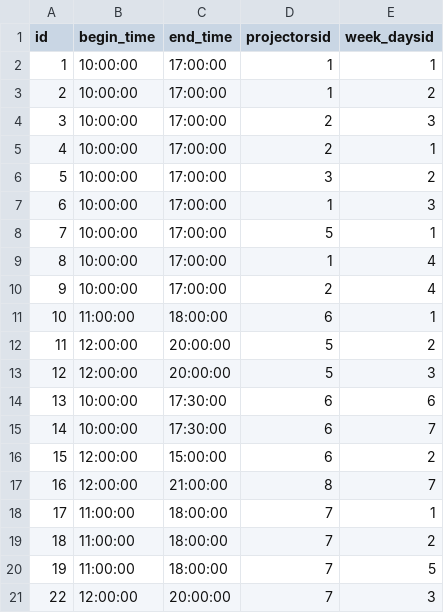
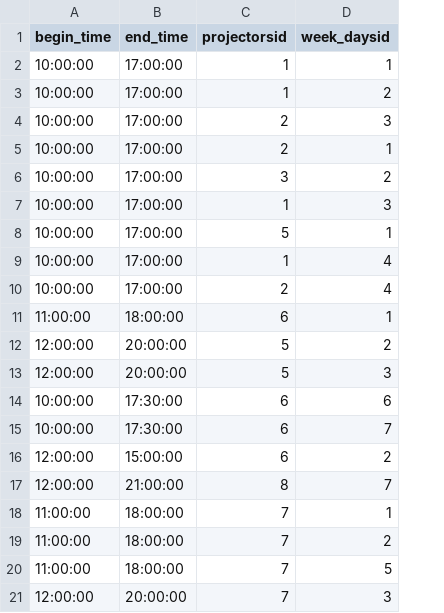
Before and after one commit to BogdanKFU/Smart-museum, a CSV file: src/main/resources/db/mock_data/playing_schedule.csv, drawn as a sheet; the diff names each change by its address in the sheet, - before the commit and + after, or states it on an @@ line.

```diff
--- a/src/main/resources/db/mock_data/playing_schedule.csv
+++ b/src/main/resources/db/mock_data/playing_schedule.csv
-column A (id), rows 2-21: 1 | 2 | 3 | 4 | 5 | 6 | 7 | 8 | 9 | 10 | 11 | 12 | 13 | 14 | 15 | 16 | 17 | 18 | 19 | 22
```
Also changed, not shown: src/main/resources/db/mock_data/projectors.csv, src/main/resources/db/mock_data/users.csv, 17 other files.
